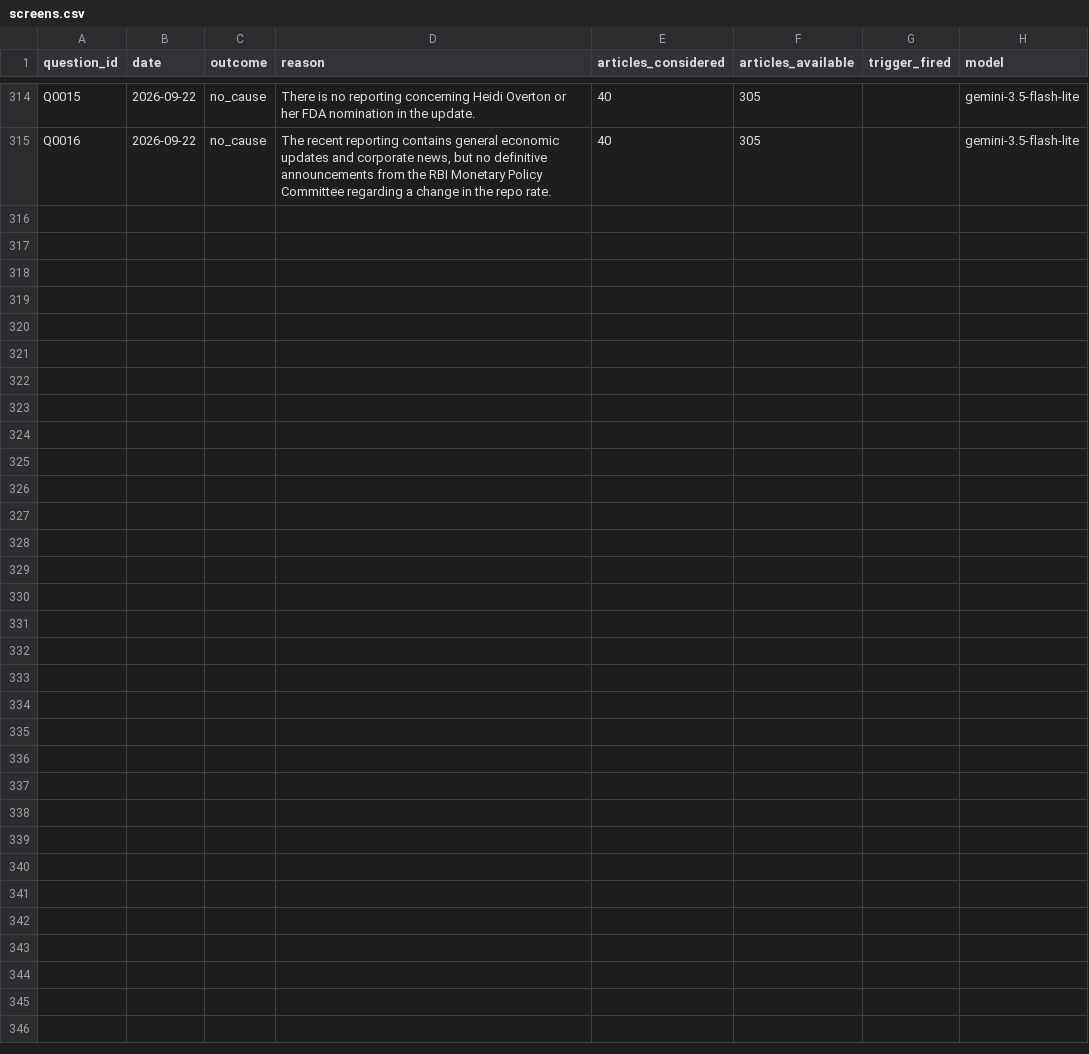
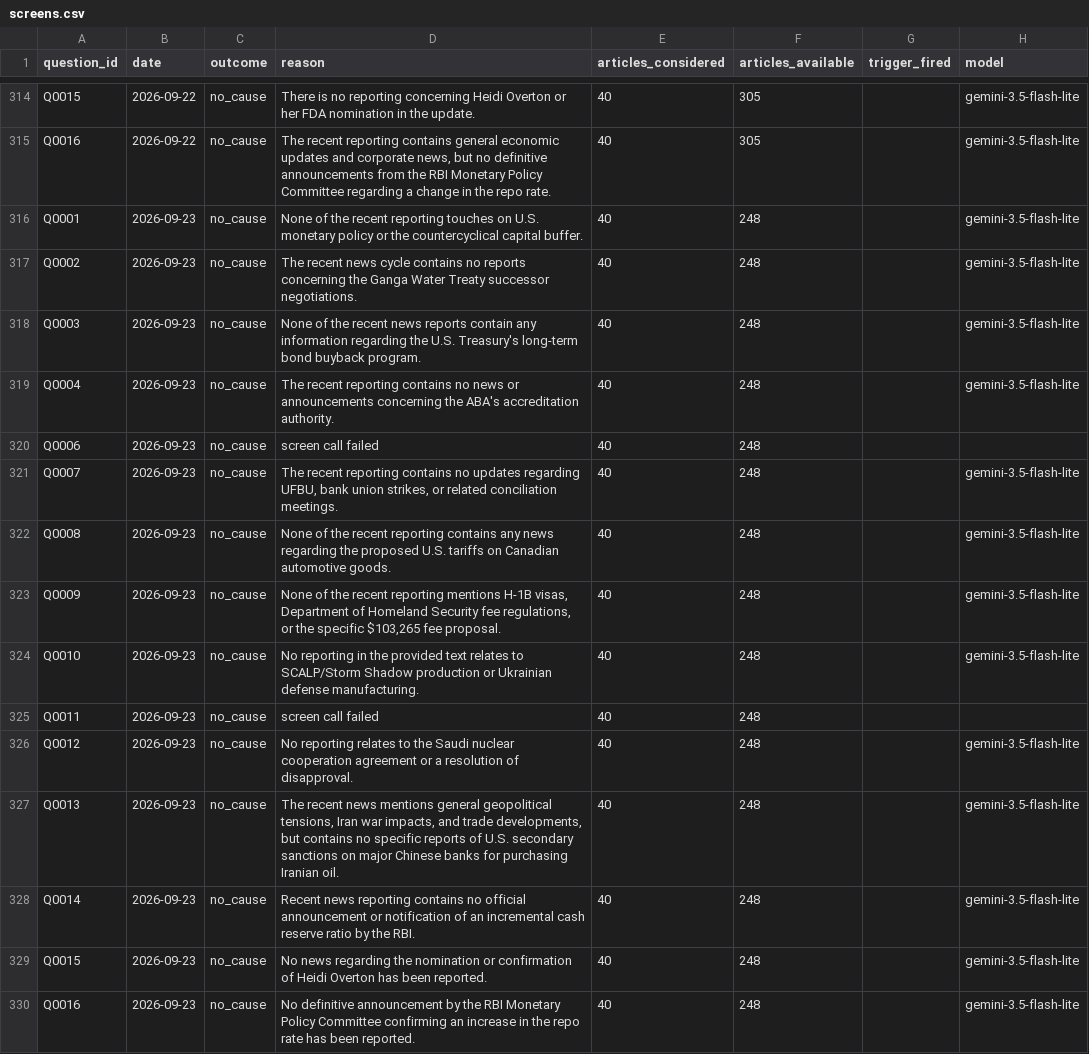
Before and after one commit to Aakash10867/SUPERFORECASTER, a CSV file: data/screens.csv, drawn as a sheet; only a part is shown, gaps mark what is left out.

```diff
--- a/data/screens.csv
+++ b/data/screens.csv
@@ -315 +315,16 @@ Q0015,2026-09-22,no_cause,There is no reporting concerning Heidi Overton or her
 Q0016,2026-09-22,no_cause,"The recent reporting contains general economic updates and corporate news, but no definitive announcements from the RBI Monetary Policy Committee regarding a change in the repo rate.",40,305,,gemini-3.5-flash-lite
+Q0001,2026-09-23,no_cause,None of the recent reporting touches on U.S. monetary policy or the countercyclical capital buffer.,40,248,,gemini-3.5-flash-lite
+Q0002,2026-09-23,no_cause,The recent news cycle contains no reports concerning the Ganga Water Treaty successor negotiations.,40,248,,gemini-3.5-flash-lite
+Q0003,2026-09-23,no_cause,None of the recent news reports contain any information regarding the U.S. Treasury's long-term bond buyback program.,40,248,,gemini-3.5-flash-lite
+Q0004,2026-09-23,no_cause,The recent reporting contains no news or announcements concerning the ABA's accreditation authority.,40,248,,gemini-3.5-flash-lite
+Q0006,2026-09-23,no_cause,screen call failed,40,248,,
+Q0007,2026-09-23,no_cause,"The recent reporting contains no updates regarding UFBU, bank union strikes, or related conciliation meetings.",40,248,,gemini-3.5-flash-lite
+Q0008,2026-09-23,no_cause,None of the recent reporting contains any news regarding the proposed U.S. tariffs on Canadian automotive goods.,40,248,,gemini-3.5-flash-lite
+Q0009,2026-09-23,no_cause,"None of the recent reporting mentions H-1B visas, Department of Homeland Security fee regulations, or the specific $103,265 fee proposal.",40,248,,gemini-3.5-flash-lite
+Q0010,2026-09-23,no_cause,No reporting in the provided text relates to SCALP/Storm Shadow production or Ukrainian defense manufacturing.,40,248,,gemini-3.5-flash-lite
+Q0011,2026-09-23,no_cause,screen call failed,40,248,,
+Q0012,2026-09-23,no_cause,No reporting relates to the Saudi nuclear cooperation agreement or a resolution of disapproval.,40,248,,gemini-3.5-flash-lite
+Q0013,2026-09-23,no_cause,"The recent news mentions general geopolitical tensions, Iran war impacts, and trade developments, but contains no specific reports of U.S. secondary sanctions on major Chinese banks for purchasing Iranian oil.",40,248,,gemini-3.5-flash-lite
+Q0014,2026-09-23,no_cause,Recent news reporting contains no official announcement or notification of an incremental cash reserve ratio by the RBI.,40,248,,gemini-3.5-flash-lite
+Q0015,2026-09-23,no_cause,No news regarding the nomination or confirmation of Heidi Overton has been reported.,40,248,,gemini-3.5-flash-lite
+Q0016,2026-09-23,no_cause,No definitive announcement by the RBI Monetary Policy Committee confirming an increase in the repo rate has been reported.,40,248,,gemini-3.5-flash-lite
```
Also changed, not shown: data/processed.csv, data/system_proposals.csv, 4 other files.
